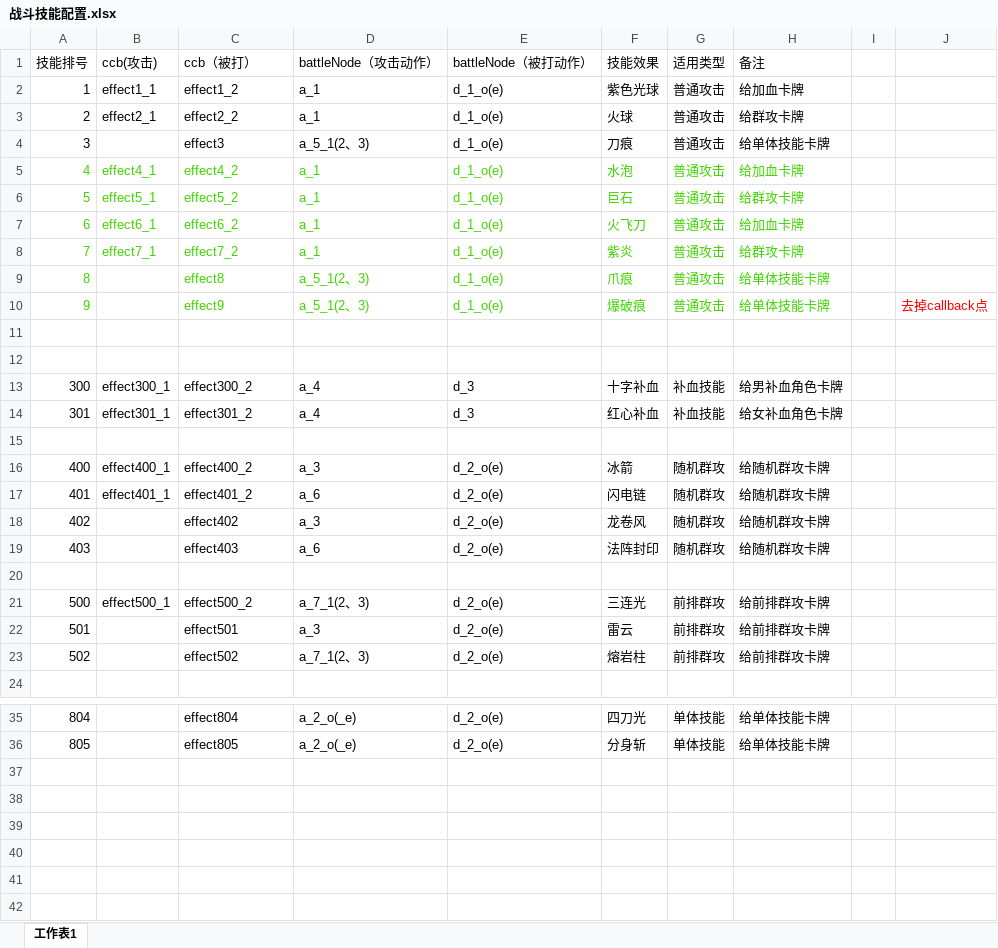
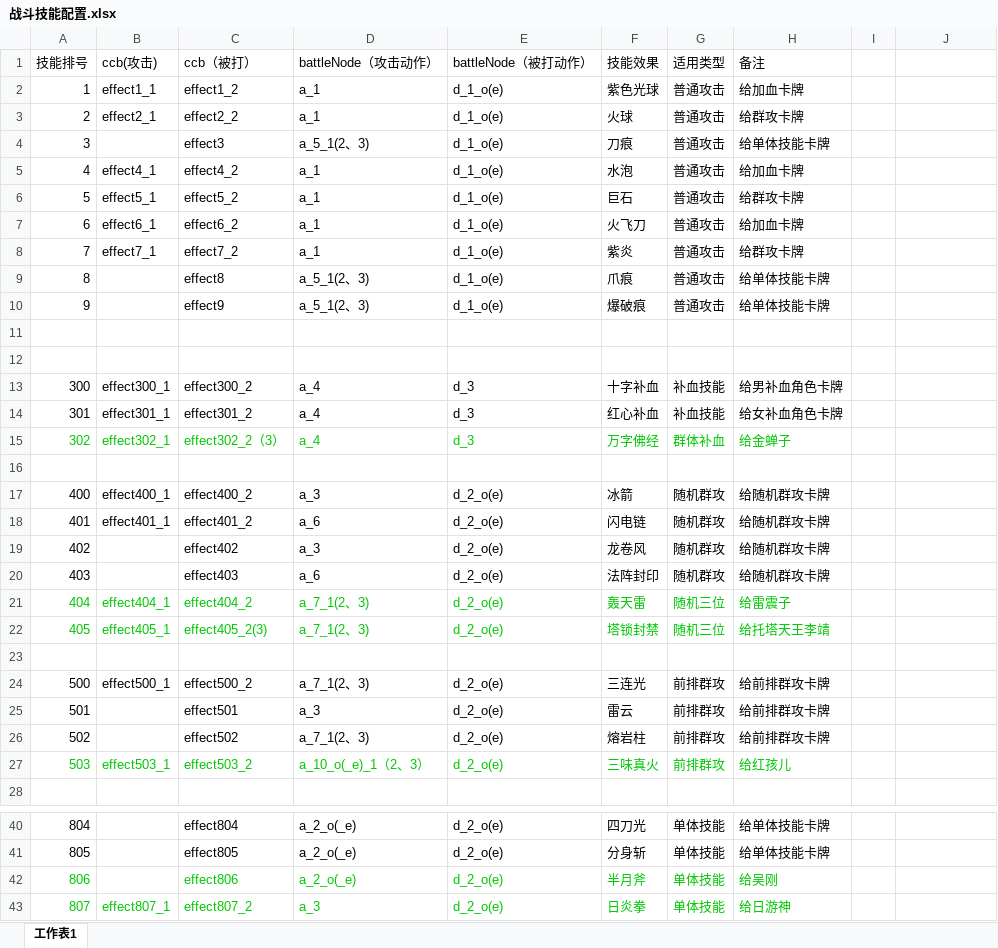
Before and after one commit to leasuregame/magpie, an Excel workbook: client/doc/战斗技能配置.xlsx, sheet 工作表1, drawn as a sheet; only a part is shown, gaps mark what is left out; values as stored, in another font and other column widths than the file's, no borders; the diff covers the shown part only; the diff names each change by its address in the sheet, - before the commit and + after, or states it on an @@ line.

```diff
--- a/client/doc/战斗技能配置.xlsx (sheet 工作表1)
+++ b/client/doc/战斗技能配置.xlsx (sheet 工作表1)
-A5:H8 text colour: #40D300
+A5:H8 text colour: black
-A9:A10 text colour: #40D300
+A9:A10 text colour: black
-C9:H10 text colour: #40D300
+C9:H10 text colour: black
-J10: 去掉callback点
+J10: (empty)
+row 15: 302 | effect302_1 | effect302_2（3） | a_4 | d_3 | 万字佛经 | 群体补血 | 给金蝉子
+row 21: 404 | effect404_1 | effect404_2 | a_7_1(2、3) | d_2_o(e) | 轰天雷 | 随机三位 | 给雷震子
+row 22: 405 | effect405_1 | effect405_2(3) | a_7_1(2、3) | d_2_o(e) | 塔锁封禁 | 随机三位 | 给托塔天王李靖
+row 27: 503 | effect503_1 | effect503_2 | a_10_o(_e)_1（2、3） | d_2_o(e) | 三味真火 | 前排群攻 | 给红孩儿
+row 42: 806 |  | effect806 | a_2_o(_e) | d_2_o(e) | 半月斧 | 单体技能 | 给吴刚
+row 43: 807 | effect807_1 | effect807_2 | a_3 | d_2_o(e) | 日炎拳 | 单体技能 | 给日游神
```
Also changed, not shown: 1 added row elsewhere in this sheet, 55 other files.
